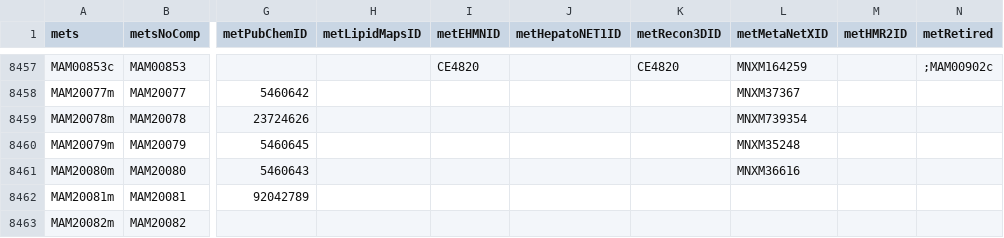
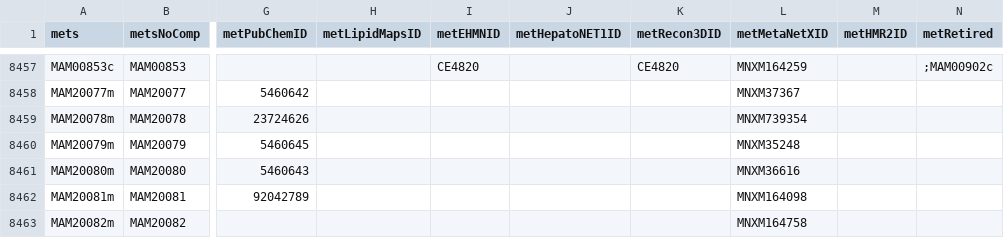
Before and after one commit to SysBioChalmers/Human-GEM, a TSV file: model/metabolites.tsv, drawn as a sheet; only a part is shown, gaps mark what is left out; the diff names each change by its address in the sheet, - before the commit and + after, or states it on an @@ line.

```diff
--- a/model/metabolites.tsv
+++ b/model/metabolites.tsv
-L8462 (metMetaNetXID): (empty)
+L8462 (metMetaNetXID): MNXM164098
-L8463 (metMetaNetXID): (empty)
+L8463 (metMetaNetXID): MNXM164758
```
Also changed, not shown: 2 other files.
